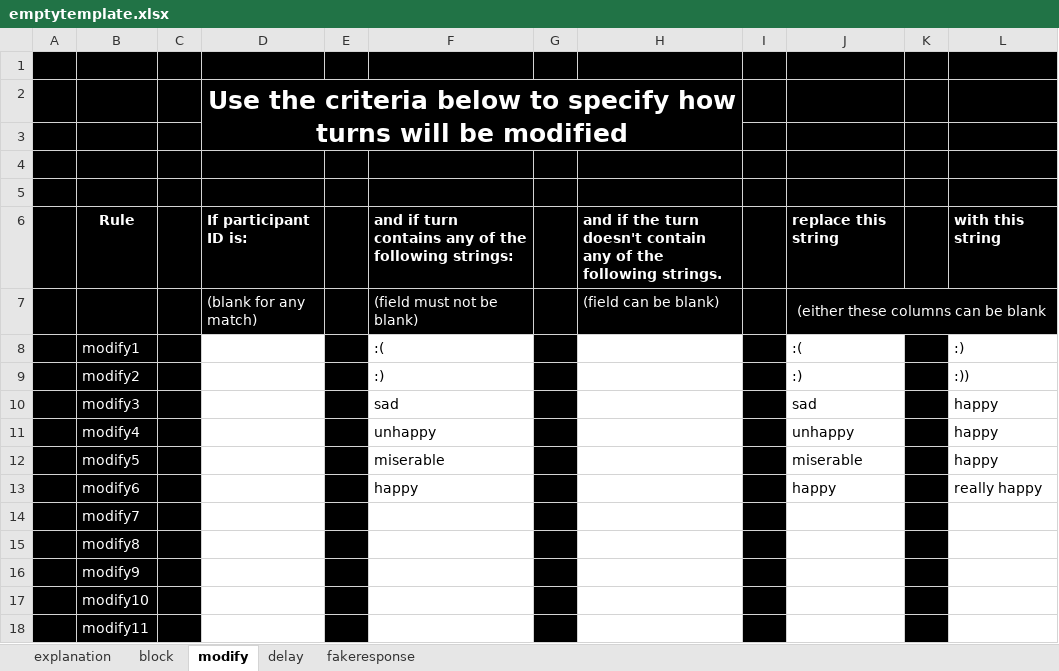
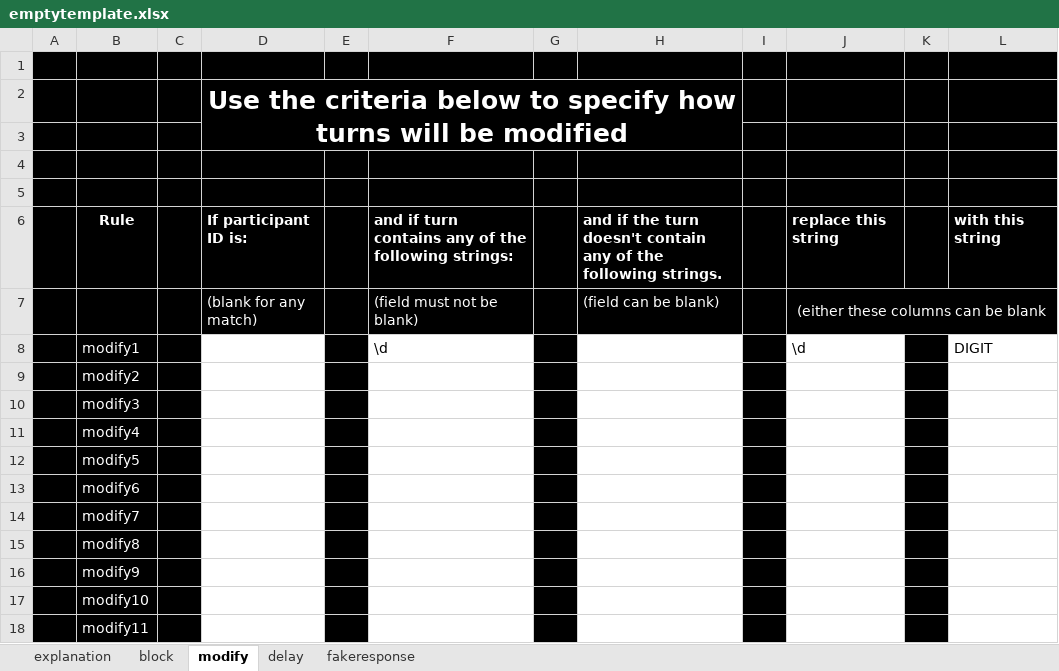
Before and after one commit to dialoguetoolkit/chattool, an Excel workbook: experimentresources/interventionsauto/emptytemplate.xlsx, sheet modify, drawn as a sheet; only a part is shown; values as stored, in another font and other column widths than the file's, no borders; the diff names each change by its address in the sheet, - before the commit and + after, or states it on an @@ line.

```diff
--- a/experimentresources/interventionsauto/emptytemplate.xlsx (sheet modify)
+++ b/experimentresources/interventionsauto/emptytemplate.xlsx (sheet modify)
-F8: :(
+F8: \d
-J8: :(
+J8: \d
-L8: :)
+L8: DIGIT
-F9: :)
+F9: (empty)
-J9: :)
+J9: (empty)
-L9: :))
+L9: (empty)
-F10: sad
+F10: (empty)
-J10: sad
+J10: (empty)
-L10:L12: happy
+L10:L12: (empty)
-F11: unhappy
+F11: (empty)
-J11: unhappy
+J11: (empty)
-F12: miserable
+F12: (empty)
-J12: miserable
+J12: (empty)
-F13: happy
+F13: (empty)
-J13: happy
+J13: (empty)
-L13: really happy
+L13: (empty)
```
Also changed, not shown: 8 other files.
